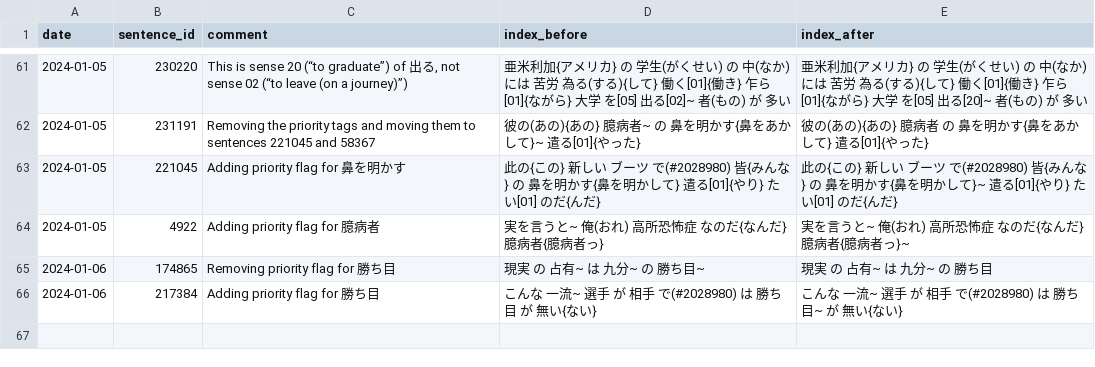
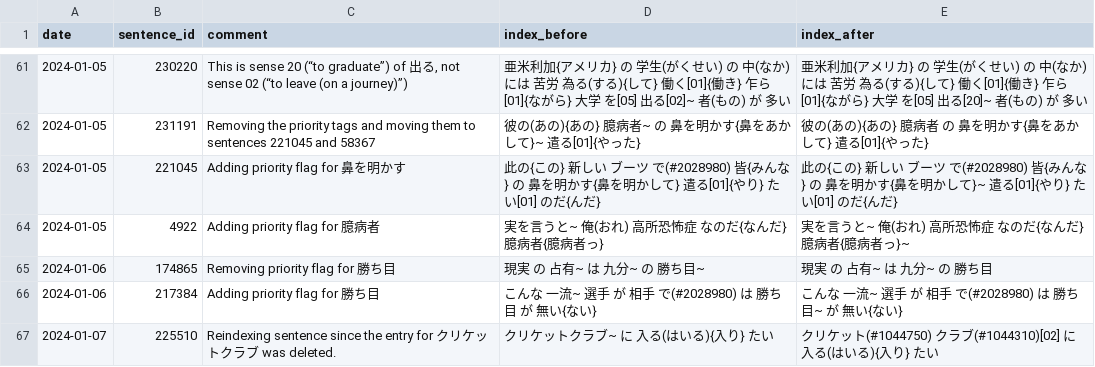
Before and after one commit to stephenmk/Jitendex, a CSV file: tatoeba_edit_logs/tatoeba_index_edits.csv, drawn as a sheet; only a part is shown, gaps mark what is left out; the diff names each change by its address in the sheet, - before the commit and + after, or states it on an @@ line.

Commit message:
Add tatoeba index edit

```diff
--- a/tatoeba_edit_logs/tatoeba_index_edits.csv
+++ b/tatoeba_edit_logs/tatoeba_index_edits.csv
+row 67: 2024-01-07 | 225510 | Reindexing sentence since the entry for クリケットクラブ was deleted. | クリケットクラブ~ に 入る(はいる){入り} たい | クリケット(#1044750) クラブ(#1044310)[02] に 入る(はいる){入り} たい
```
